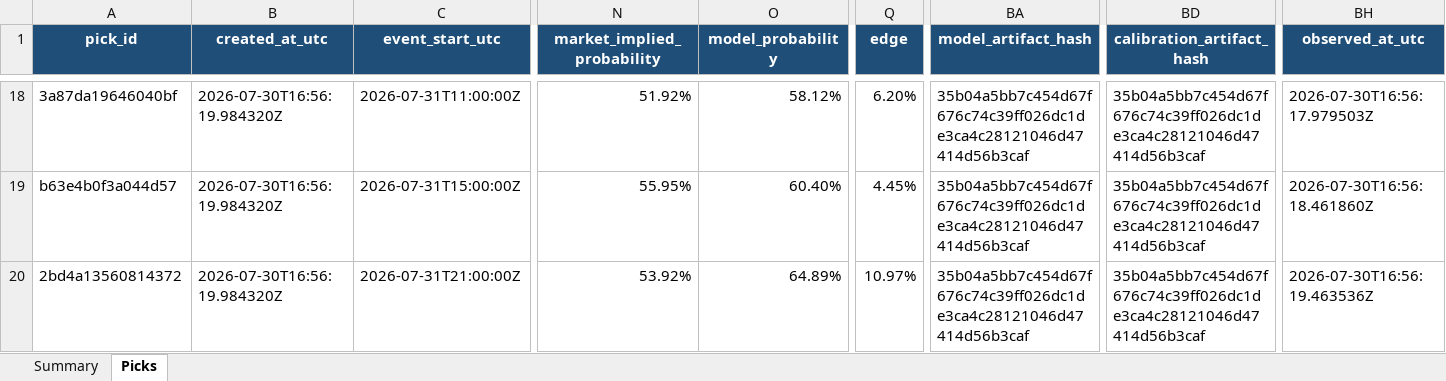
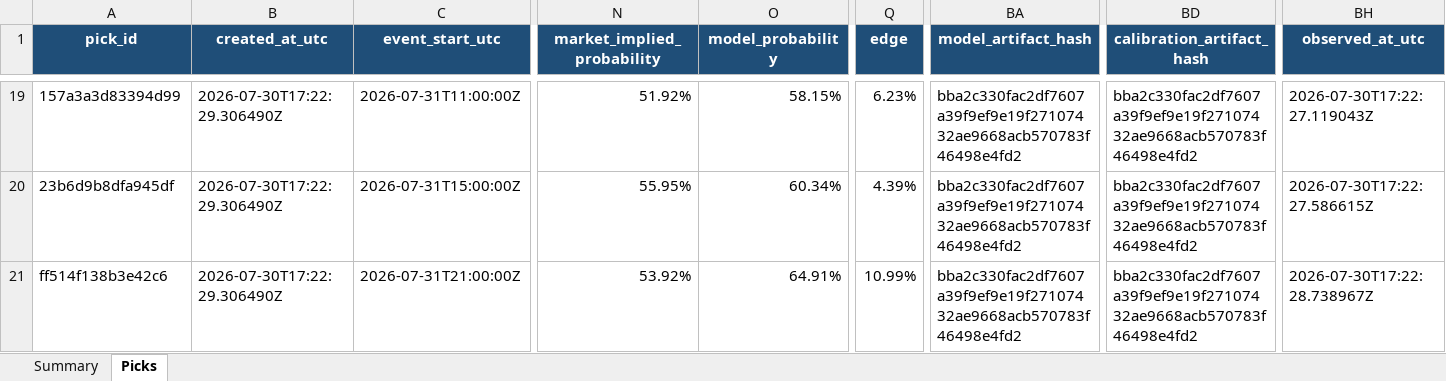
Before and after one commit to Vc9002/model-prediction, an Excel workbook: data/research/valorant.xlsx, sheet Picks, drawn as a sheet; only a part is shown, gaps mark what is left out; values as stored, in another font and other column widths than the file's, no borders; table styles not drawn; addresses are those after the commit; the diff covers the shown part only; the diff names each change by its address in the sheet, - before the commit and + after, or states it on an @@ line.

```diff
--- a/data/research/valorant.xlsx (sheet Picks)
+++ b/data/research/valorant.xlsx (sheet Picks)
-A19 (pick_id): 3a87da19646040bf
+A19 (pick_id): 157a3a3d83394d99
-B19:B21 (created_at_utc): 2026-07-30T16:56:19.984320Z
+B19:B21 (created_at_utc): 2026-07-30T17:22:29.306490Z
-O19 (model_probability): 58.12%
+O19 (model_probability): 58.15%
-Q19 (edge): 6.20%
+Q19 (edge): 6.23%
-BA19:BA21 (model_artifact_hash): 35b04a5bb7c454d67f676c74c39ff026dc1de3ca4c28121046d47414d56b3caf
+BA19:BA21 (model_artifact_hash): bba2c330fac2df7607a39f9ef9e19f27107432ae9668acb570783f46498e4fd2
-BD19:BD21 (calibration_artifact_hash): 35b04a5bb7c454d67f676c74c39ff026dc1de3ca4c28121046d47414d56b3caf
+BD19:BD21 (calibration_artifact_hash): bba2c330fac2df7607a39f9ef9e19f27107432ae9668acb570783f46498e4fd2
-BH19 (observed_at_utc): 2026-07-30T16:56:17.979503Z
+BH19 (observed_at_utc): 2026-07-30T17:22:27.119043Z
-A20 (pick_id): b63e4b0f3a044d57
+A20 (pick_id): 23b6d9b8dfa945df
-O20 (model_probability): 60.40%
+O20 (model_probability): 60.34%
-Q20 (edge): 4.45%
+Q20 (edge): 4.39%
-BH20 (observed_at_utc): 2026-07-30T16:56:18.461860Z
+BH20 (observed_at_utc): 2026-07-30T17:22:27.586615Z
-A21 (pick_id): 2bd4a13560814372
+A21 (pick_id): ff514f138b3e42c6
-O21 (model_probability): 64.89%
+O21 (model_probability): 64.91%
-Q21 (edge): 10.97%
+Q21 (edge): 10.99%
-BH21 (observed_at_utc): 2026-07-30T16:56:19.463536Z
+BH21 (observed_at_utc): 2026-07-30T17:22:28.738967Z
```
Also changed, not shown: 1 added row and 28 edited cells elsewhere in this sheet, sheet Summary, data/gated_research/cs2.xlsx, data/gated_research/lol.xlsx, 10 other files.
